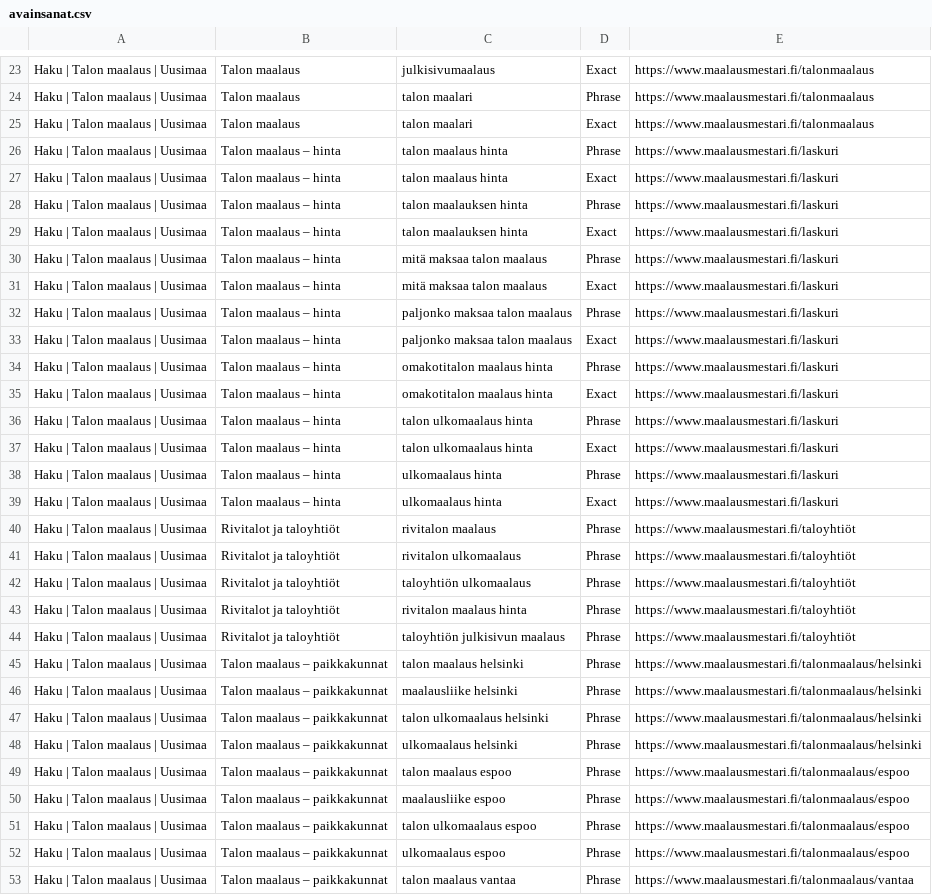
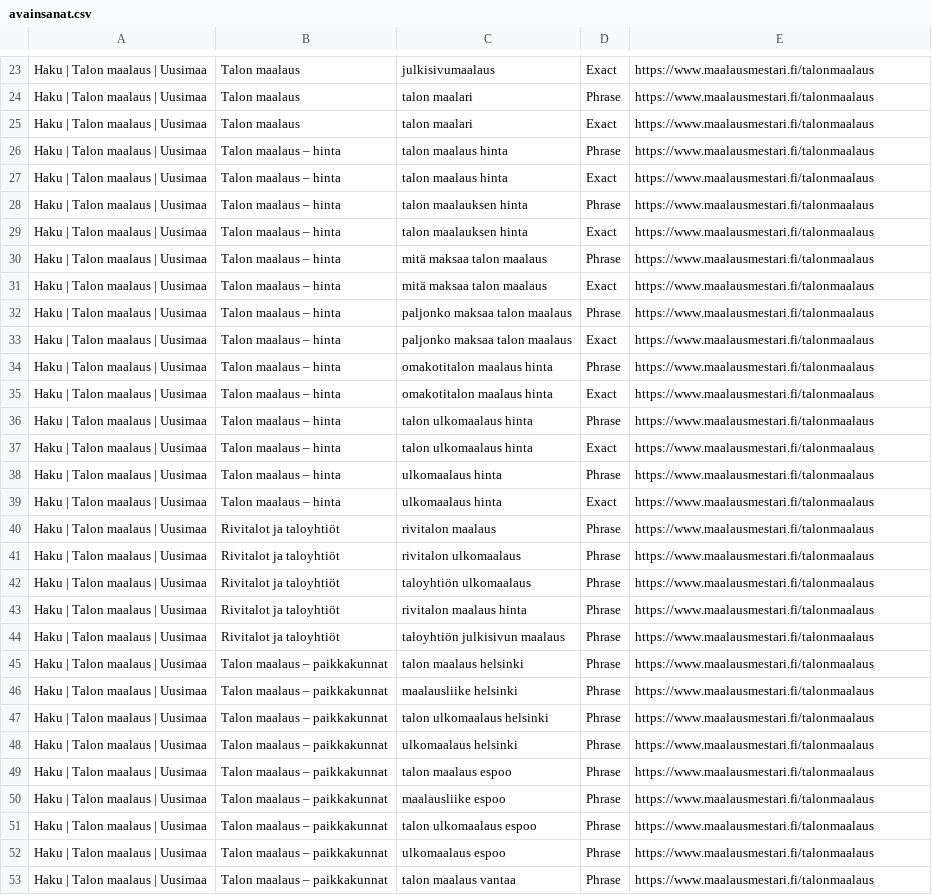
Before and after one commit to samikristianelmeranta-dev/astroship, a CSV file: maalausmestari-ads/editor/avainsanat.csv, drawn as a sheet; only a part is shown, gaps mark what is left out; the diff covers the shown part only; the diff names each change by its address in the sheet, - before the commit and + after, or states it on an @@ line.

```diff
--- a/maalausmestari-ads/editor/avainsanat.csv
+++ b/maalausmestari-ads/editor/avainsanat.csv
-E26:E39: https://www.maalausmestari.fi/laskuri
+E26:E39: https://www.maalausmestari.fi/talonmaalaus
-E40:E44: https://www.maalausmestari.fi/taloyhtiöt
+E40:E44: https://www.maalausmestari.fi/talonmaalaus
-E45:E48: https://www.maalausmestari.fi/talonmaalaus/helsinki
+E45:E48: https://www.maalausmestari.fi/talonmaalaus
-E49:E52: https://www.maalausmestari.fi/talonmaalaus/espoo
+E49:E52: https://www.maalausmestari.fi/talonmaalaus
-E53: https://www.maalausmestari.fi/talonmaalaus/vantaa
+E53: https://www.maalausmestari.fi/talonmaalaus
```
Also changed, not shown: 114 edited cells elsewhere in this file, maalausmestari-ads/editor/mainokset.csv, 2 other files.
